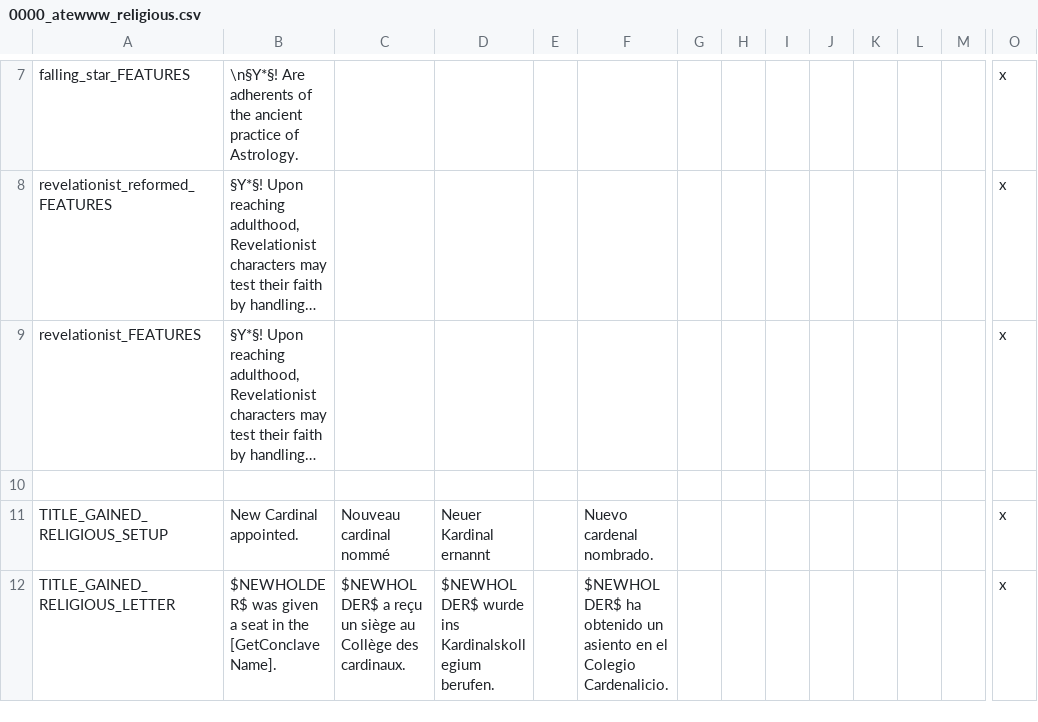
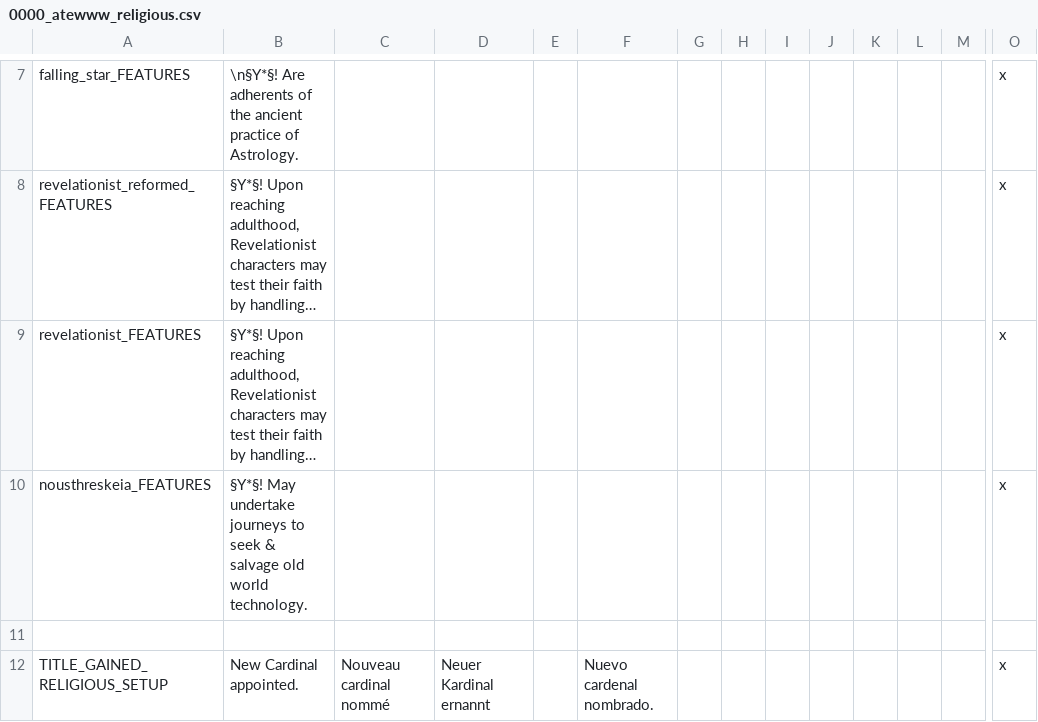
Before and after one commit to Yard1/After-the-End-Wild-Wasteland, a CSV file: localisation/0000_atewww_religious.csv, drawn as a sheet; only a part is shown, gaps mark what is left out; the shorter side is filled out with more unchanged rows; long unchanged cells end in …; rows hold the shown columns only; the diff names each change by its address in the sheet, - before the commit and + after, or states it on an @@ line.

Commit message:
Nousthreskeia can now salvage like rust cultists

```diff
--- a/localisation/0000_atewww_religious.csv
+++ b/localisation/0000_atewww_religious.csv
+row 10: nousthreskeia_FEATURES | §Y*§! May undertake journeys to seek & salvage old world technology. |  |  |  |  |  |  |  |  |  |  |  | x
```
Also changed, not shown: 4 other files.
